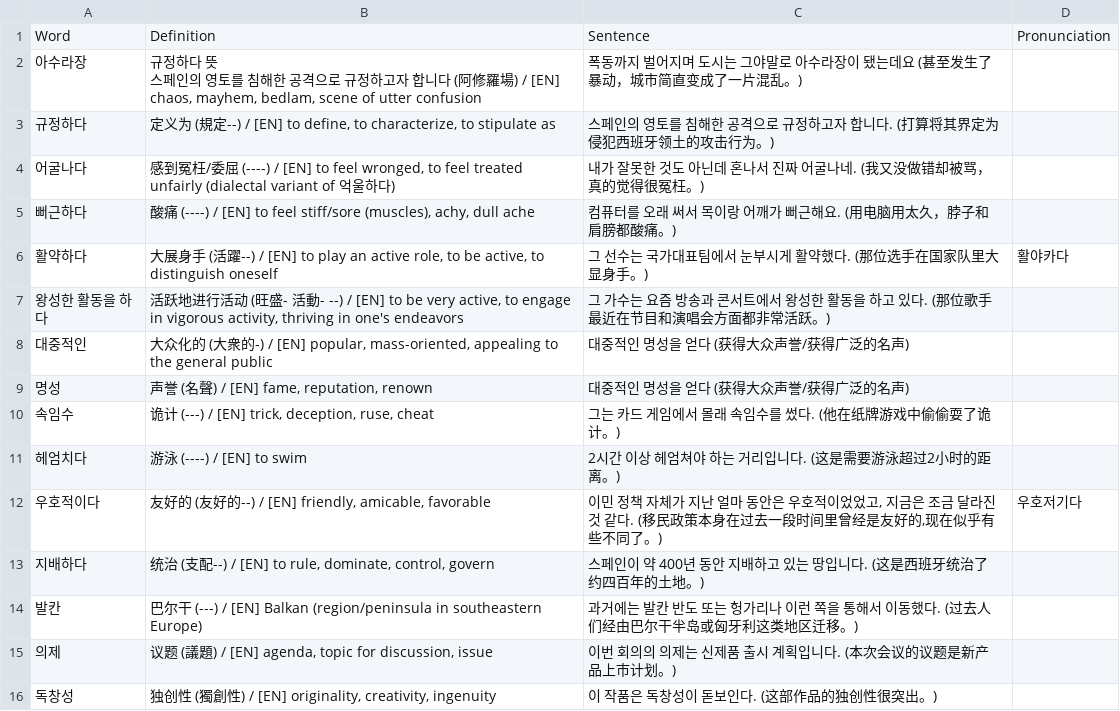
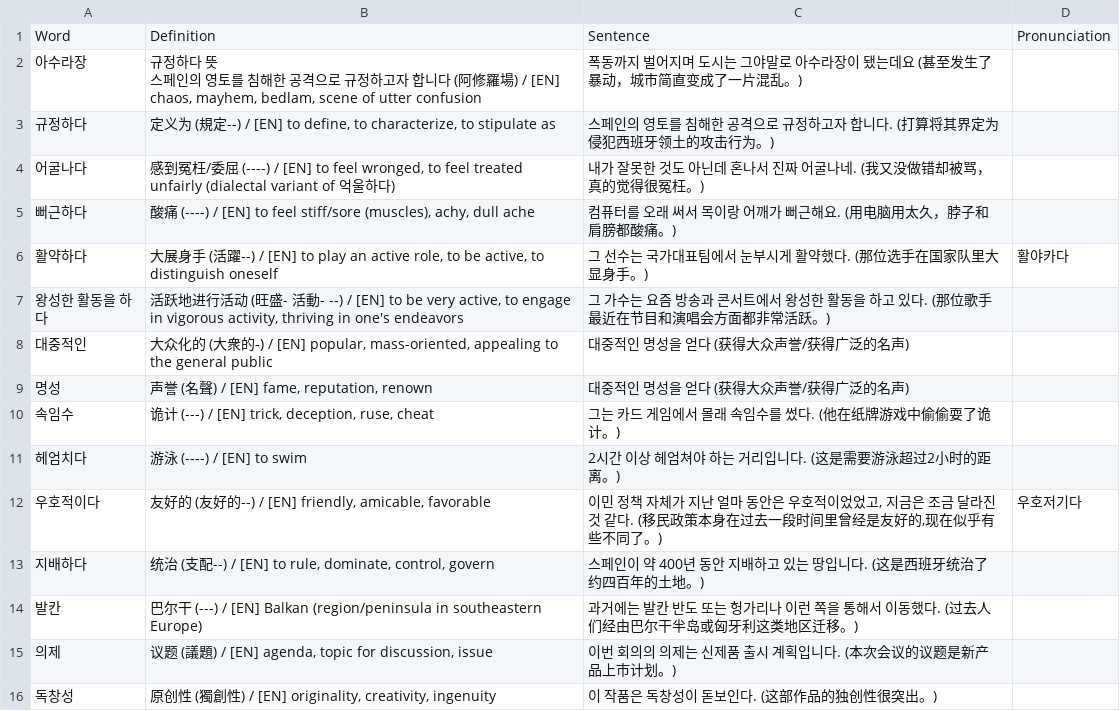
Before and after one commit to sinhong96/Korean-FlashCard-Web, a CSV file: vocablist_csv/20260809_01_LIST_Bot.csv, drawn as a sheet.

Commit message:
Bot: set 독창성 中文 to 原创性

```diff
--- a/vocablist_csv/20260809_01_LIST_Bot.csv
+++ b/vocablist_csv/20260809_01_LIST_Bot.csv
@@ -16,2 +16,2 @@ Word,Definition,Sentence,Pronunciation
 의제,"议题 (議題) / [EN] agenda, topic for discussion, issue",이번 회의의 의제는 신제품 출시 계획입니다. (本次会议的议题是新产品上市计划。),
-독창성,"独创性 (獨創性) / [EN] originality, creativity, ingenuity",이 작품은 독창성이 돋보인다. (这部作品的独创性很突出。),
+독창성,"原创性 (獨創性) / [EN] originality, creativity, ingenuity",이 작품은 독창성이 돋보인다. (这部作品的独创性很突出。),
```
